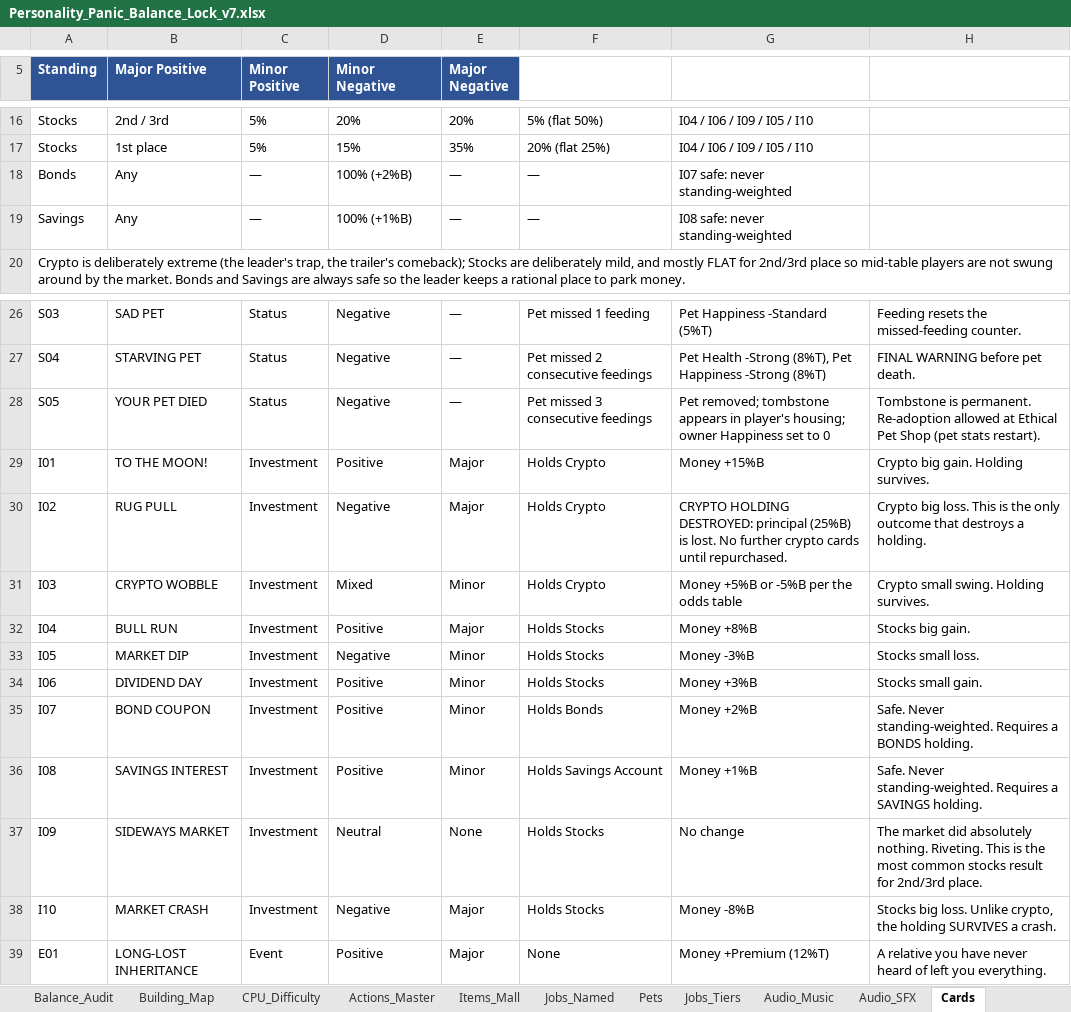
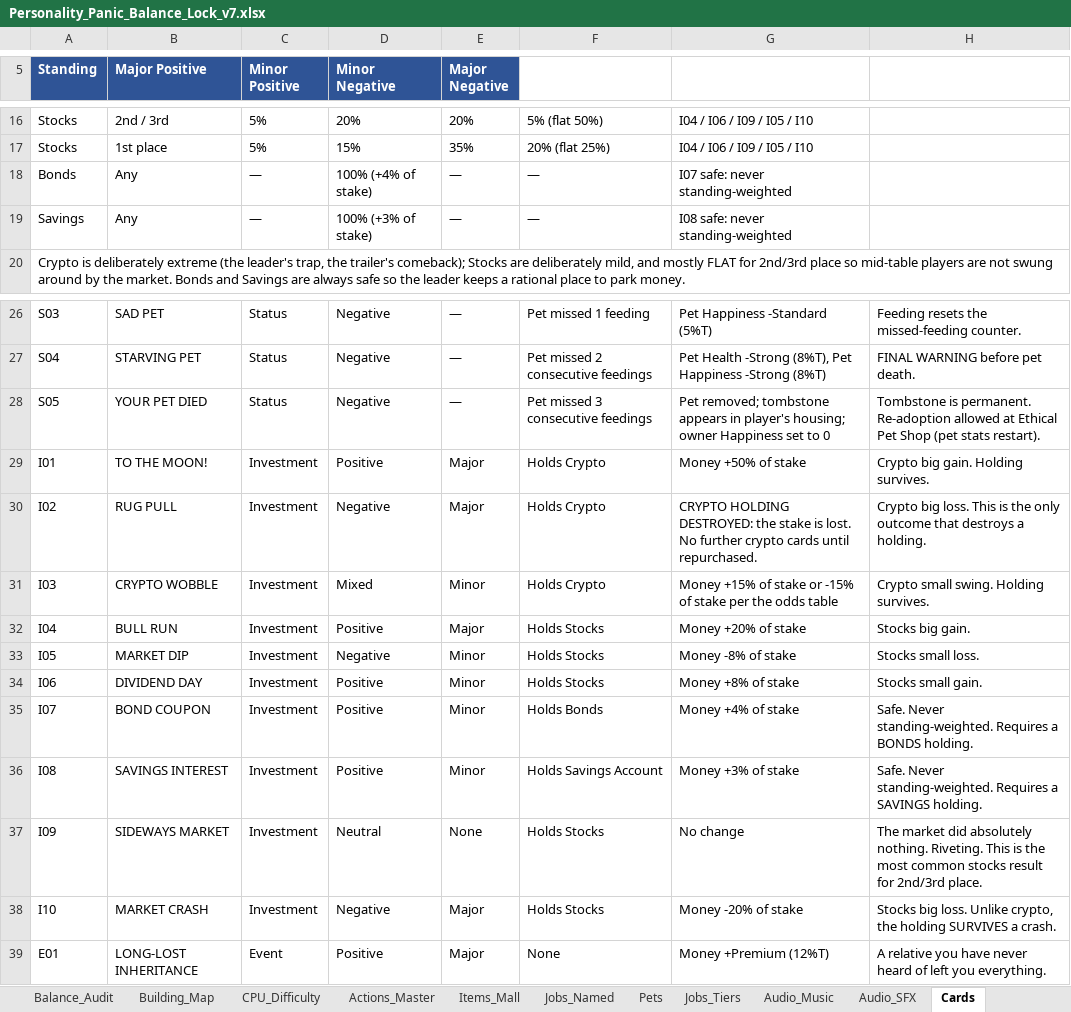
Before and after one commit to aollar/personality-panic, an Excel workbook: docs/Personality_Panic_Balance_Lock_v7.xlsx, sheet Cards, drawn as a sheet; only a part is shown, gaps mark what is left out; values as stored, in another font and other column widths than the file's, no borders; the diff names each change by its address in the sheet, - before the commit and + after, or states it on an @@ line.

```diff
--- a/docs/Personality_Panic_Balance_Lock_v7.xlsx (sheet Cards)
+++ b/docs/Personality_Panic_Balance_Lock_v7.xlsx (sheet Cards)
-D18 (Minor Negative): 100% (+2%B)
+D18 (Minor Negative): 100% (+4% of stake)
-D19 (Minor Negative): 100% (+1%B)
+D19 (Minor Negative): 100% (+3% of stake)
-G29: Money +15%B
+G29: Money +50% of stake
-G30: …HOLDING DESTROYED: principal (25%B) is lost.…
+G30: …HOLDING DESTROYED: the stake is lost.…
-G31: Money +5%B or -5%B per the…
+G31: Money +15% of stake or -15% of stake per the…
-G32: Money +8%B
+G32: Money +20% of stake
-G33: Money -3%B
+G33: Money -8% of stake
-G34: Money +3%B
+G34: Money +8% of stake
-G35: Money +2%B
+G35: Money +4% of stake
-G36: Money +1%B
+G36: Money +3% of stake
-G38: Money -8%B
+G38: Money -20% of stake
```
Also changed, not shown: sheet Investments, sheet Actions_Master, sheet Settings, sheet Building_Map, 15 other files.
